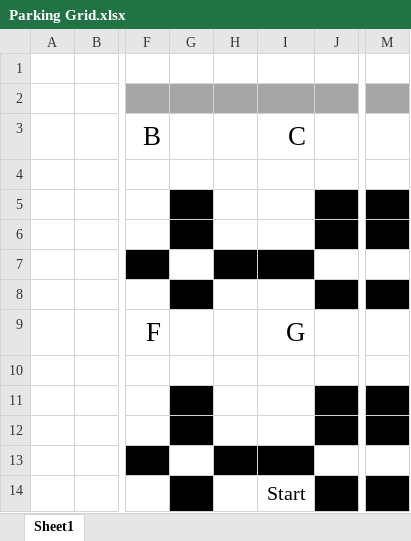
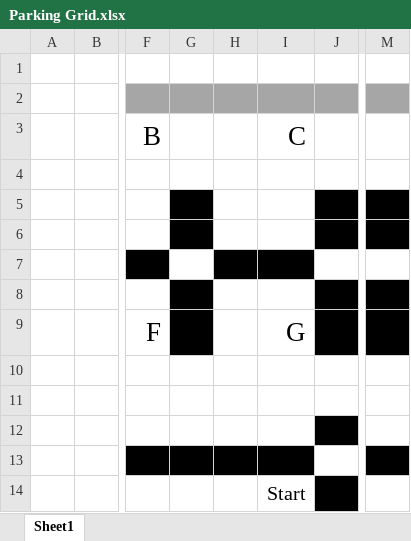
Before and after one commit to TamahauBrown/ParkingGarage, an Excel workbook: James/Parking Grid.xlsx, sheet Sheet1, drawn as a sheet; only a part is shown, gaps mark what is left out; values as stored, in another font and other column widths than the file's, no borders; charts and pictures not drawn; the diff names each change by its address in the sheet, - before the commit and + after, or states it on an @@ line.

Commit message:
Changed parking lot design

```diff
--- a/James/Parking Grid.xlsx (sheet Sheet1)
+++ b/James/Parking Grid.xlsx (sheet Sheet1)
-G9 fill: none
+G9 fill: #000000
-J9 fill: none
+J9 fill: #000000
-M9 fill: none
+M9 fill: #000000
-G11:G12 fill: #000000
+G11:G12 fill: none
-J11 fill: #000000
+J11 fill: none
-M11:M12 fill: #000000
+M11:M12 fill: none
-G13 fill: none
+G13 fill: #000000
-M13 fill: none
+M13 fill: #000000
-G14 fill: #000000
+G14 fill: none
-M14 fill: #000000
+M14 fill: none
```
Also changed, not shown: charts or pictures, 1 other file.
